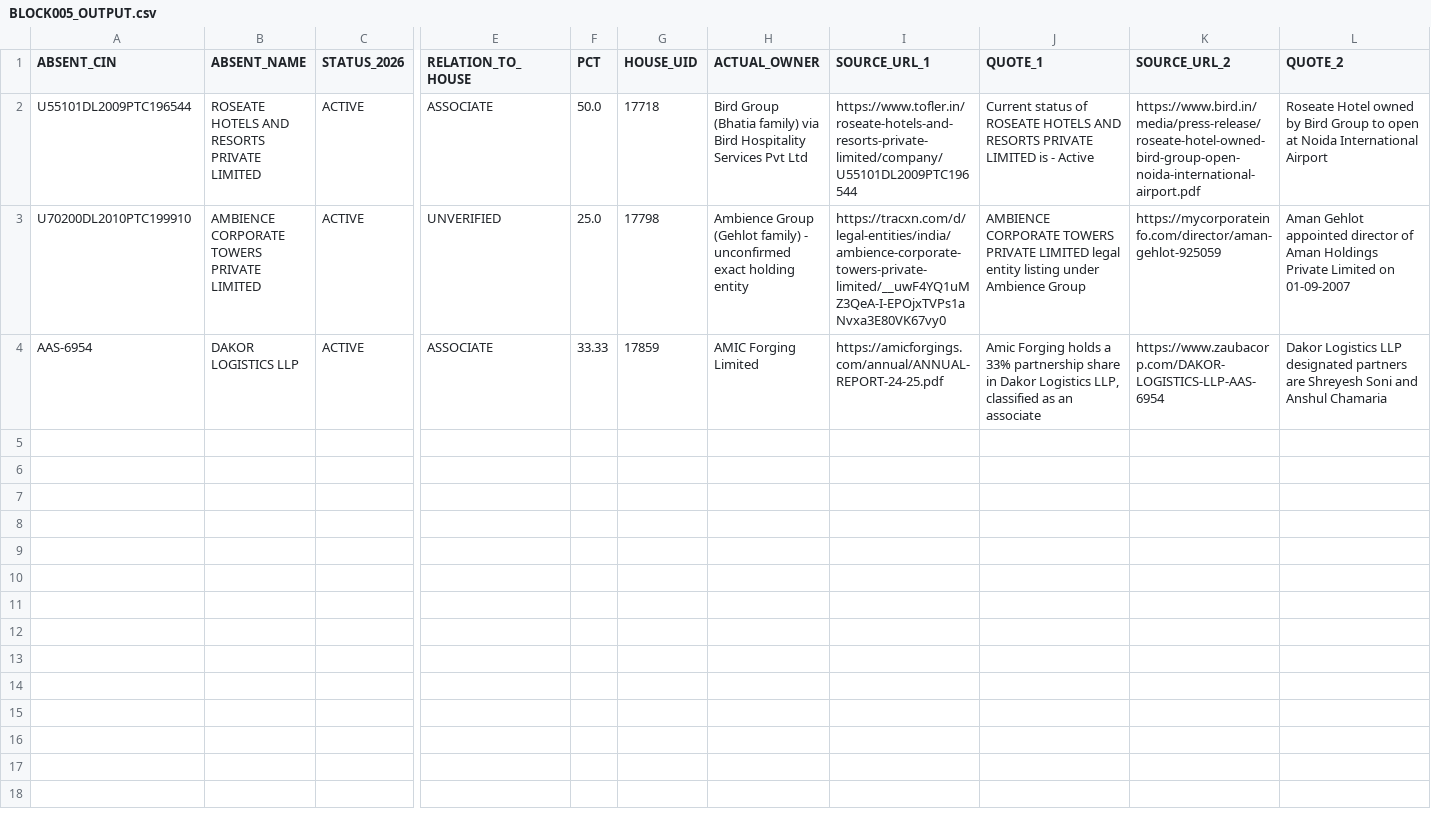
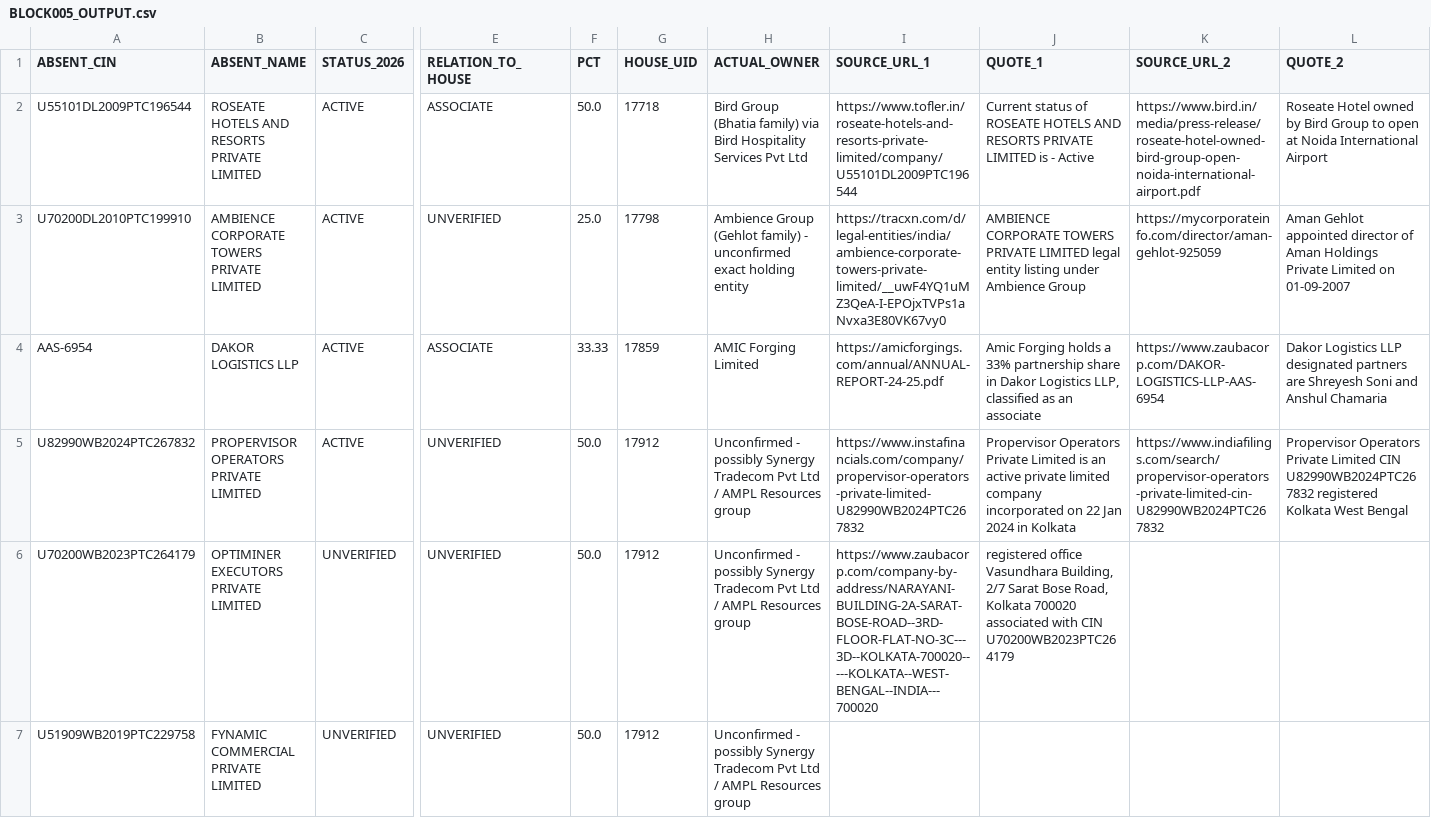
Before and after one commit to pavithra610-cell/claude, a CSV file: A3_ABSENT_LANE/cloud_blocks/BLOCK005_OUTPUT.csv, drawn as a sheet; only a part is shown, gaps mark what is left out; rows hold the shown columns only; the diff covers the shown part only; the diff names each change by its address in the sheet, - before the commit and + after, or states it on an @@ line.

```diff
--- a/A3_ABSENT_LANE/cloud_blocks/BLOCK005_OUTPUT.csv
+++ b/A3_ABSENT_LANE/cloud_blocks/BLOCK005_OUTPUT.csv
+row 5: U82990WB2024PTC267832 | PROPERVISOR OPERATORS PRIVATE LIMITED | ACTIVE | UNVERIFIED | 50.0 | 17912 | Unconfirmed - possibly Synergy Tradecom Pvt Ltd / AMPL Resources group | https://www.instafinancials.com/company/propervisor-operators-private-limited-U82990WB2024PTC267832 | Propervisor Operators Private Limited is an active private limited company incorporated on 22 Jan 2024 in Kolkata | https://www.indiafilings.com/search/propervisor-operators-private-limited-cin-U82990WB2024PTC267832 | Propervisor Operators Private Limited CIN U82990WB2024PTC267832 registered Kolkata West Bengal
+row 6: U70200WB2023PTC264179 | OPTIMINER EXECUTORS PRIVATE LIMITED | UNVERIFIED | UNVERIFIED | 50.0 | 17912 | Unconfirmed - possibly Synergy Tradecom Pvt Ltd / AMPL Resources group | https://www.zaubacorp.com/company-by-address/NARAYANI-BUILDING-2A-SARAT-BOSE-ROAD--3RD-FLOOR-FLAT-NO-3C---3D--KOLKATA-700020-----KOLKATA--WEST-BENGAL--INDIA---700020 | registered office Vasundhara Building, 2/7 Sarat Bose Road, Kolkata 700020 associated with CIN U70200WB2023PTC264179
+row 7: U51909WB2019PTC229758 | FYNAMIC COMMERCIAL PRIVATE LIMITED | UNVERIFIED | UNVERIFIED | 50.0 | 17912 | Unconfirmed - possibly Synergy Tradecom Pvt Ltd / AMPL Resources group
```
Also changed, not shown: 2 added rows elsewhere in this file, 3 other files.
